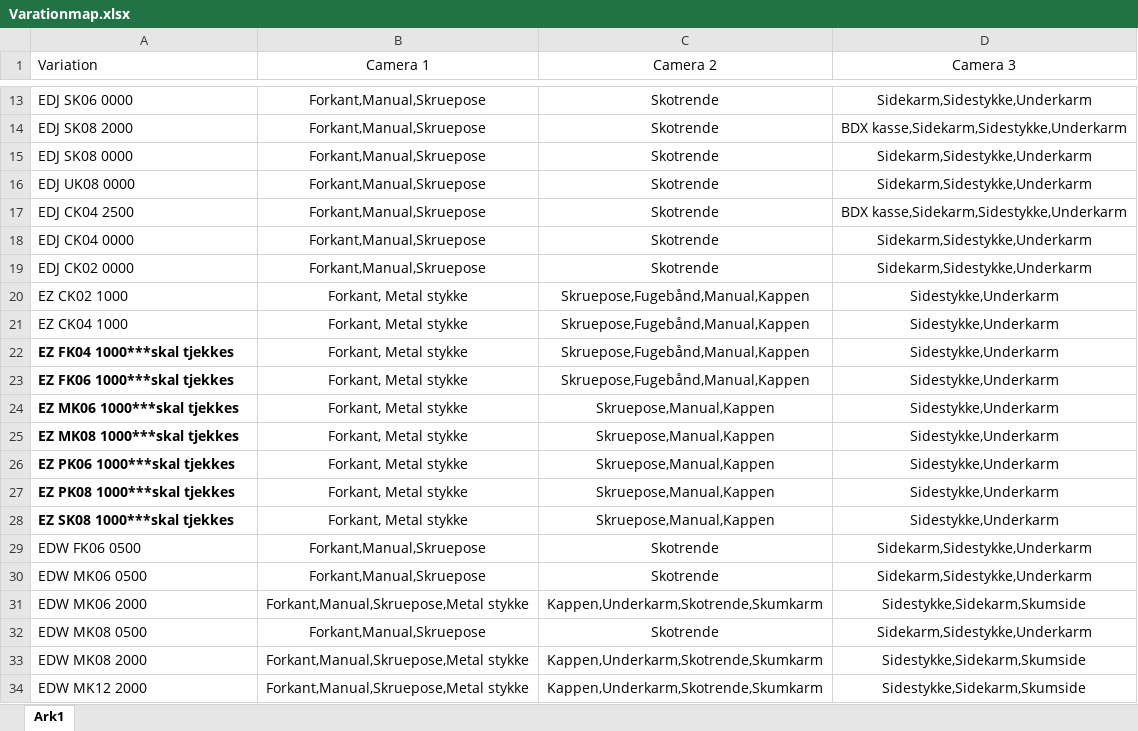
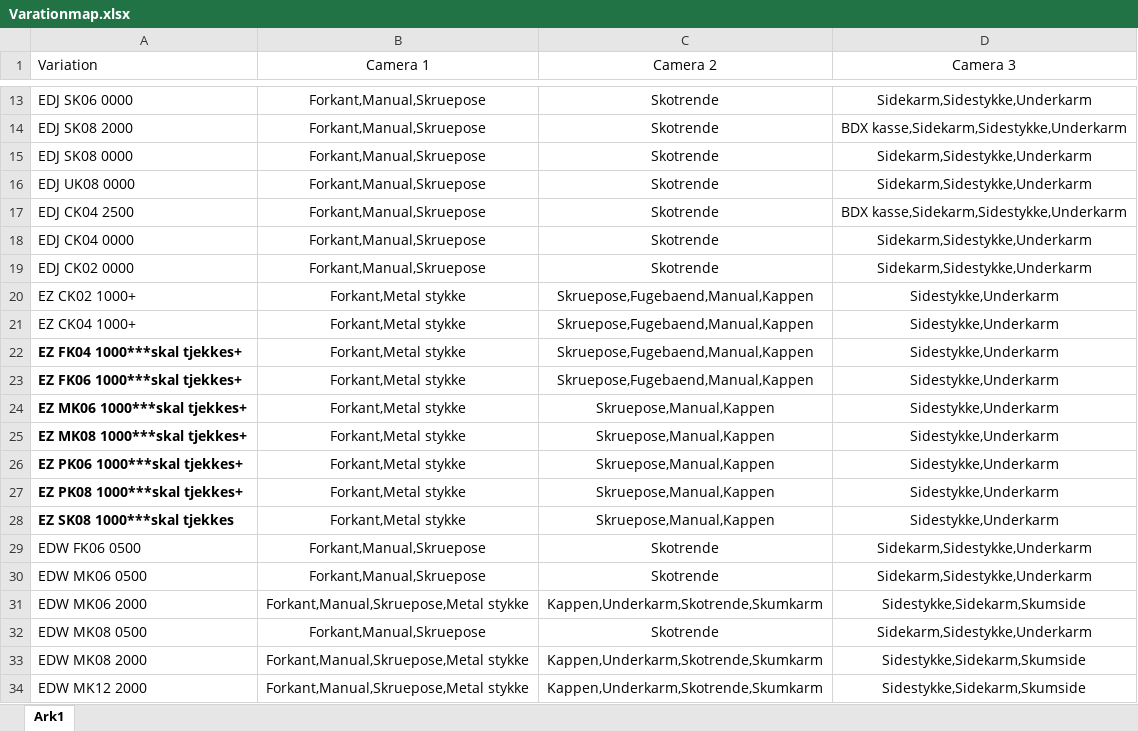
Before and after one commit to andersormstrup/Thesis-Space, an Excel workbook: Varationmap.xlsx, sheet Ark1, drawn as a sheet; only a part is shown, gaps mark what is left out; values as stored, in another font and other column widths than the file's, no borders; the diff names each change by its address in the sheet, - before the commit and + after, or states it on an @@ line.

```diff
--- a/Varationmap.xlsx (sheet Ark1)
+++ b/Varationmap.xlsx (sheet Ark1)
-A20 (Variation): EZ CK02 1000
+A20 (Variation): EZ CK02 1000+
-B20:B28 (Camera 1): Forkant, Metal stykke
+B20:B28 (Camera 1): Forkant,Metal stykke
-C20:C23 (Camera 2): Skruepose,Fugebånd,Manual,Kappen
+C20:C23 (Camera 2): Skruepose,Fugebaend,Manual,Kappen
-A21 (Variation): EZ CK04 1000
+A21 (Variation): EZ CK04 1000+
-A22 (Variation): EZ FK04 1000***skal tjekkes
+A22 (Variation): EZ FK04 1000***skal tjekkes+
-A23 (Variation): EZ FK06 1000***skal tjekkes
+A23 (Variation): EZ FK06 1000***skal tjekkes+
-A24 (Variation): EZ MK06 1000***skal tjekkes
+A24 (Variation): EZ MK06 1000***skal tjekkes+
-A25 (Variation): EZ MK08 1000***skal tjekkes
+A25 (Variation): EZ MK08 1000***skal tjekkes+
-A26 (Variation): EZ PK06 1000***skal tjekkes
+A26 (Variation): EZ PK06 1000***skal tjekkes+
-A27 (Variation): EZ PK08 1000***skal tjekkes
+A27 (Variation): EZ PK08 1000***skal tjekkes+
```
Also changed, not shown: 4 other files.
